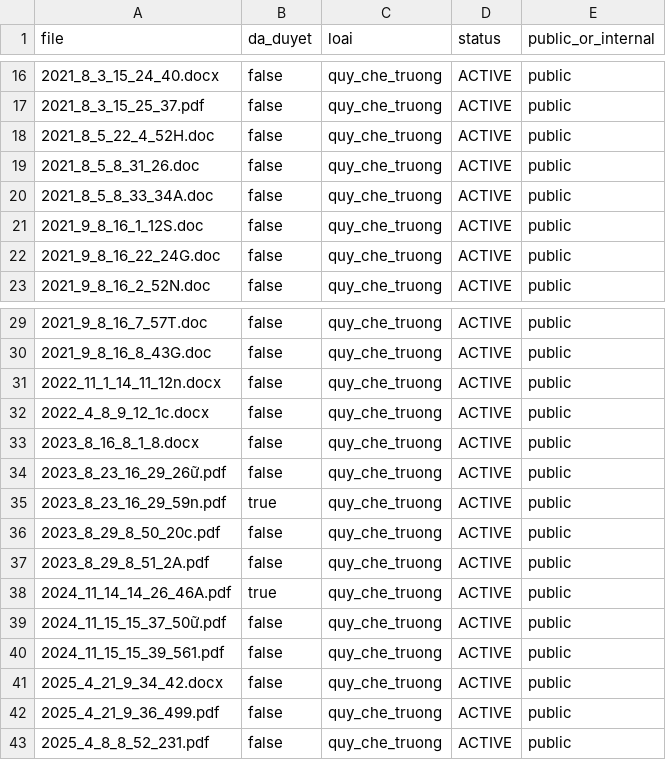
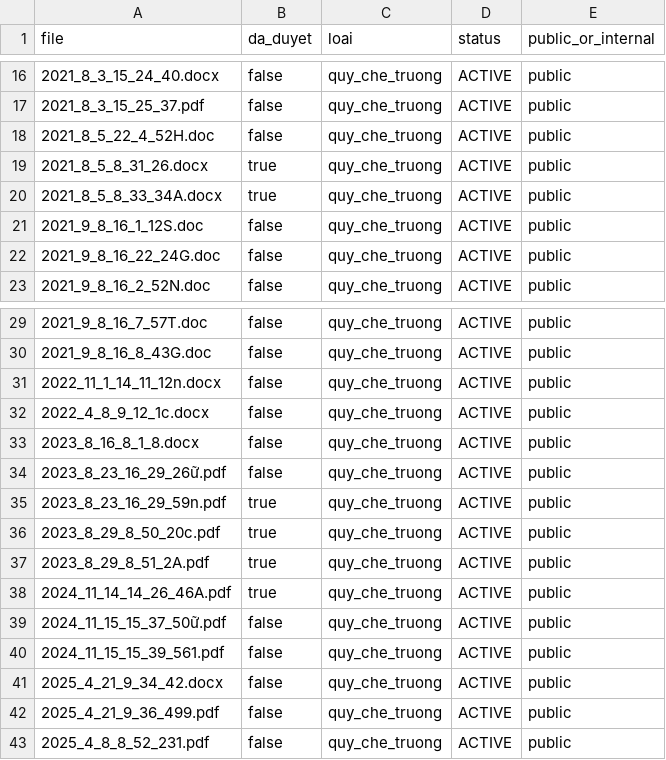
Before and after one commit to datcodethu/uda-agent, a CSV file: ai-service/data/docs_registry.csv, drawn as a sheet; only a part is shown, gaps mark what is left out.

Commit message:
WIP Buoc 7: phan loai y dinh va viet tat (can chinh, chua merge)

```diff
--- a/ai-service/data/docs_registry.csv
+++ b/ai-service/data/docs_registry.csv
@@ -18,4 +18,4 @@
 "2021_8_5_22_4_52H.doc","false","quy_che_truong","ACTIVE","public"
-"2021_8_5_8_31_26.doc","false","quy_che_truong","ACTIVE","public"
-"2021_8_5_8_33_34A.doc","false","quy_che_truong","ACTIVE","public"
+"2021_8_5_8_31_26.docx","true","quy_che_truong","ACTIVE","public"
+"2021_8_5_8_33_34A.docx","true","quy_che_truong","ACTIVE","public"
 "2021_9_8_16_1_12S.doc","false","quy_che_truong","ACTIVE","public"
@@ -35,4 +35,4 @@
 "2023_8_23_16_29_59n.pdf","true","quy_che_truong","ACTIVE","public"
-"2023_8_29_8_50_20c.pdf","false","quy_che_truong","ACTIVE","public"
-"2023_8_29_8_51_2A.pdf","false","quy_che_truong","ACTIVE","public"
+"2023_8_29_8_50_20c.pdf","true","quy_che_truong","ACTIVE","public"
+"2023_8_29_8_51_2A.pdf","true","quy_che_truong","ACTIVE","public"
 "2024_11_14_14_26_46A.pdf","true","quy_che_truong","ACTIVE","public"
```
Also changed, not shown: 24 other files.
